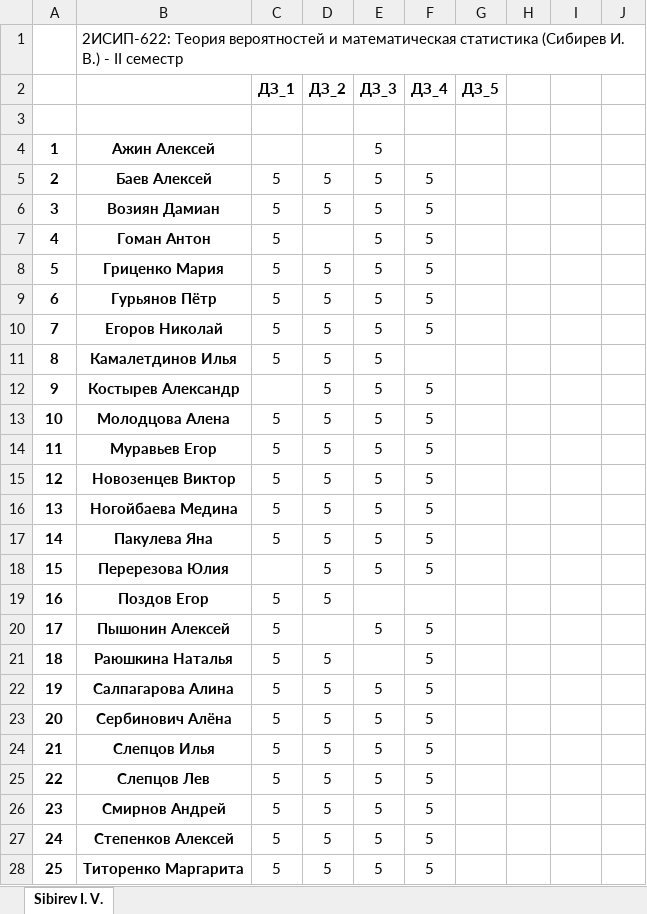
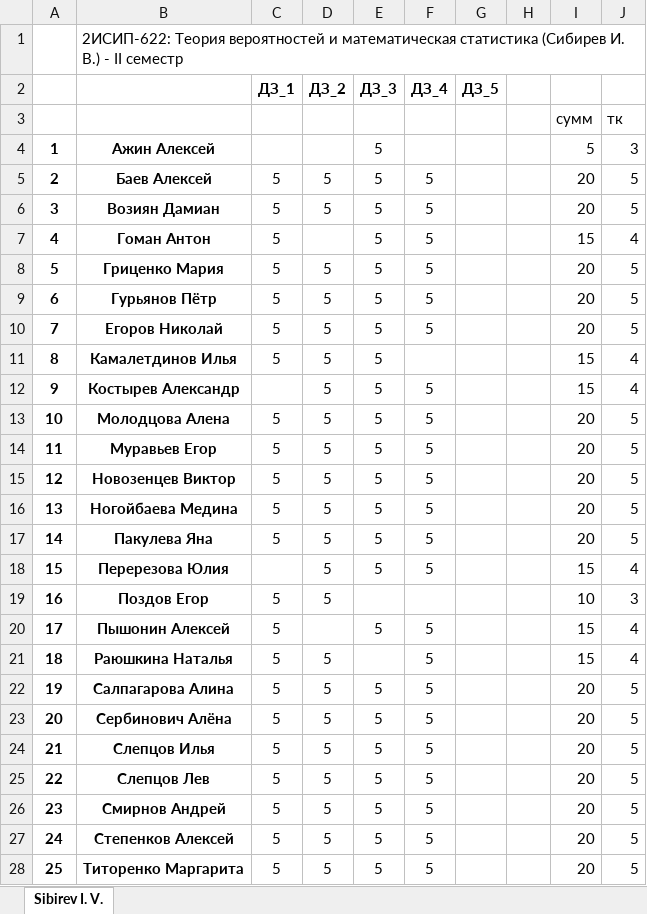
Before and after one commit to IvanSibirevV2/KipFin_Lab_2023-24_Git0, an Excel workbook: _2ИСИП-622_ТерВер.xlsx, sheet Sibirev I. V., drawn as a sheet; only a part is shown; values as stored, in another font and other column widths than the file's, no borders; conditional formats not drawn; the diff covers the shown part only; the diff names each change by its address in the sheet, - before the commit and + after, or states it on an @@ line.

```diff
--- a/_2ИСИП-622_ТерВер.xlsx (sheet Sibirev I. V.)
+++ b/_2ИСИП-622_ТерВер.xlsx (sheet Sibirev I. V.)
-row 3: (empty)
+row 3:  |  |  |  |  |  |  |  | сумм | тк
-I4: (empty)
+I4: 5
-J4: (empty)
+J4: 3
-I5:I6: (empty)
+I5:I6: 20
-J5:J6: (empty)
+J5:J6: 5
-I7: (empty)
+I7: 15
-J7: (empty)
+J7: 4
-I8:I10: (empty)
+I8:I10: 20
-J8:J10: (empty)
+J8:J10: 5
-I11:I12: (empty)
+I11:I12: 15
-J11:J12: (empty)
+J11:J12: 4
-I13:I17: (empty)
+I13:I17: 20
-J13:J17: (empty)
+J13:J17: 5
-I18: (empty)
+I18: 15
-J18: (empty)
+J18: 4
-I19: (empty)
+I19: 10
-J19: (empty)
+J19: 3
-I20:I21: (empty)
+I20:I21: 15
-J20:J21: (empty)
+J20:J21: 4
-I22:I28: (empty)
+I22:I28: 20
-J22:J28: (empty)
+J22:J28: 5
```
Also changed, not shown: 6 edited cells elsewhere in this sheet, 2ИСИП-522/_2ИСИП-522_ТерВер.xlsx, _2ИСИП-422_ТерВер.xlsx, 2 other files.
